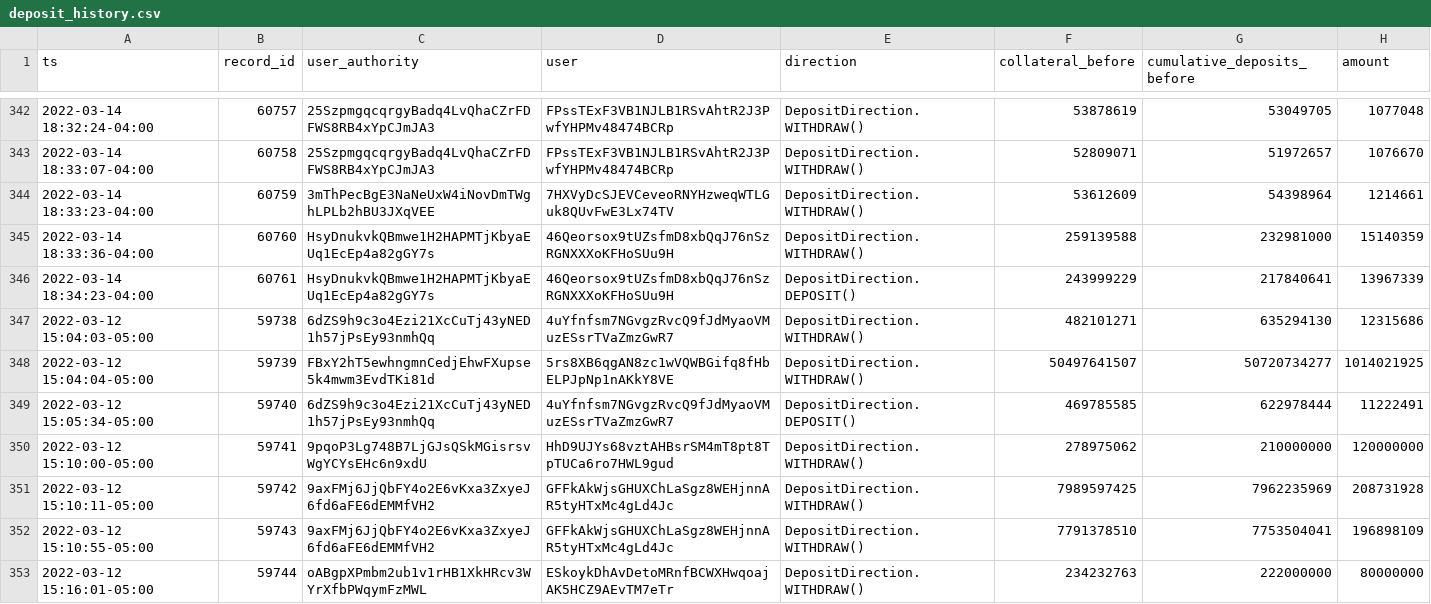
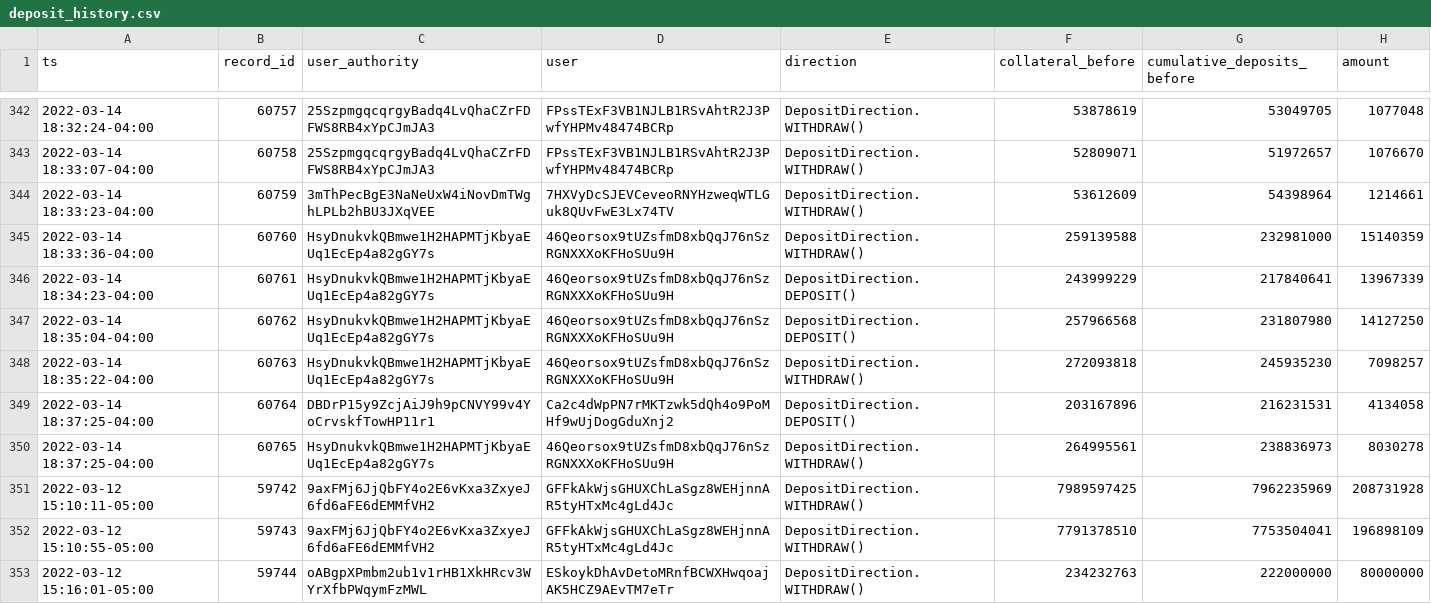
Before and after one commit to 0xbigz/drift-flat-data, a CSV file: data/deposit_history.csv, drawn as a sheet; only a part is shown, gaps mark what is left out.

```diff
--- a/data/deposit_history.csv
+++ b/data/deposit_history.csv
@@ -346,6 +346,6 @@ ts,record_id,user_authority,user,direction,collateral_before,cumulative_deposits
 2022-03-14 18:34:23-04:00,60761,HsyDnukvkQBmwe1H2HAPMTjKbyaEUq1EcEp4a82gGY7s,46Qeorsox9tUZsfmD8xbQqJ76nSzRGNXXXoKFHoSUu9H,DepositDirection.DEPOSIT(),243999229,217840641,13967339
-2022-03-12 15:04:03-05:00,59738,6dZS9h9c3o4Ezi21XcCuTj43yNED1h57jPsEy93nmhQq,4uYfnfsm7NGvgzRvcQ9fJdMyaoVMuzESsrTVaZmzGwR7,DepositDirection.WITHDRAW(),482101271,635294130,12315686
-2022-03-12 15:04:04-05:00,59739,FBxY2hT5ewhngmnCedjEhwFXupse5k4mwm3EvdTKi81d,5rs8XB6qgAN8zc1wVQWBGifq8fHbELPJpNp1nAKkY8VE,DepositDirection.WITHDRAW(),50497641507,50720734277,1014021925
-2022-03-12 15:05:34-05:00,59740,6dZS9h9c3o4Ezi21XcCuTj43yNED1h57jPsEy93nmhQq,4uYfnfsm7NGvgzRvcQ9fJdMyaoVMuzESsrTVaZmzGwR7,DepositDirection.DEPOSIT(),469785585,622978444,11222491
-2022-03-12 15:10:00-05:00,59741,9pqoP3Lg748B7LjGJsQSkMGisrsvWgYCYsEHc6n9xdU,HhD9UJYs68vztAHBsrSM4mT8pt8TpTUCa6ro7HWL9gud,DepositDirection.WITHDRAW(),278975062,210000000,120000000
+2022-03-14 18:35:04-04:00,60762,HsyDnukvkQBmwe1H2HAPMTjKbyaEUq1EcEp4a82gGY7s,46Qeorsox9tUZsfmD8xbQqJ76nSzRGNXXXoKFHoSUu9H,DepositDirection.DEPOSIT(),257966568,231807980,14127250
+2022-03-14 18:35:22-04:00,60763,HsyDnukvkQBmwe1H2HAPMTjKbyaEUq1EcEp4a82gGY7s,46Qeorsox9tUZsfmD8xbQqJ76nSzRGNXXXoKFHoSUu9H,DepositDirection.WITHDRAW(),272093818,245935230,7098257
+2022-03-14 18:37:25-04:00,60764,DBDrP15y9ZcjAiJ9h9pCNVY99v4YoCrvskfTowHP11r1,Ca2c4dWpPN7rMKTzwk5dQh4o9PoMHf9wUjDogGduXnj2,DepositDirection.DEPOSIT(),203167896,216231531,4134058
+2022-03-14 18:37:25-04:00,60765,HsyDnukvkQBmwe1H2HAPMTjKbyaEUq1EcEp4a82gGY7s,46Qeorsox9tUZsfmD8xbQqJ76nSzRGNXXXoKFHoSUu9H,DepositDirection.WITHDRAW(),264995561,238836973,8030278
 2022-03-12 15:10:11-05:00,59742,9axFMj6JjQbFY4o2E6vKxa3ZxyeJ6fd6aFE6dEMMfVH2,GFFkAkWjsGHUXChLaSgz8WEHjnnAR5tyHTxMc4gLd4Jc,DepositDirection.WITHDRAW(),7989597425,7962235969,208731928
```
Also changed, not shown: data/fundingPayment_history.csv, data/markets_state.csv, 4 other files.
